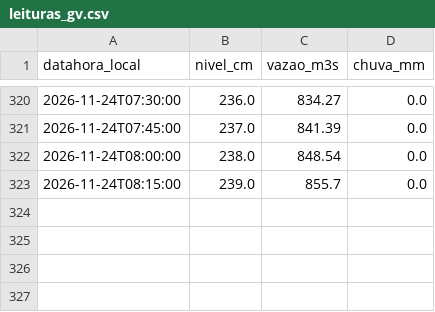
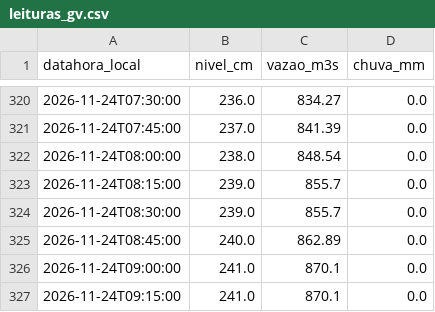
Before and after one commit to EduardoAzevedoo/rio-doce-monitor, a CSV file: data/leituras_gv.csv, drawn as a sheet; only a part is shown, gaps mark what is left out; the diff names each change by its address in the sheet, - before the commit and + after, or states it on an @@ line.

```diff
--- a/data/leituras_gv.csv
+++ b/data/leituras_gv.csv
+row 324: 2026-11-24T08:30:00 | 239.0 | 855.7 | 0.0
+row 325: 2026-11-24T08:45:00 | 240.0 | 862.89 | 0.0
+row 326: 2026-11-24T09:00:00 | 241.0 | 870.1 | 0.0
+row 327: 2026-11-24T09:15:00 | 241.0 | 870.1 | 0.0
```
Also changed, not shown: 1 other file.
